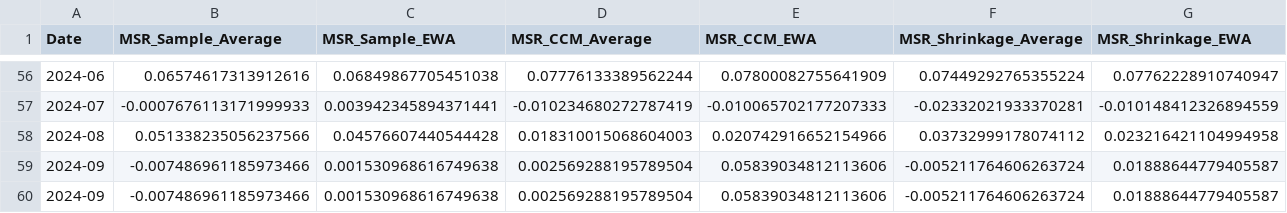
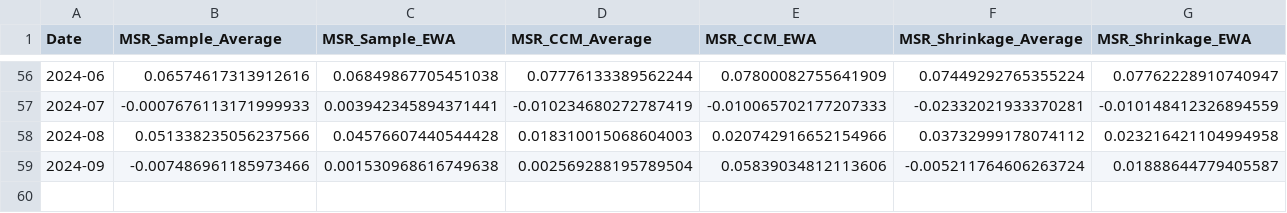
Before and after one commit to Bashlykov-Nikita/Creating-Portfolios, a CSV file: backtest_portfolios_data/HSI_backtest_portfolios.csv, drawn as a sheet; only a part is shown, gaps mark what is left out; rows hold the shown columns only; the diff names each change by its address in the sheet, - before the commit and + after, or states it on an @@ line.

```diff
--- a/backtest_portfolios_data/HSI_backtest_portfolios.csv
+++ b/backtest_portfolios_data/HSI_backtest_portfolios.csv
-row 60: 2024-09 | -0.007486961185973466 | 0.001530968616749638 | 0.002569288195789504 | 0.05839034812113606 | -0.005211764606263724 | 0.01888644779405587
```
Also changed, not shown: backtest_portfolios_data/Nasdaq100_backtest_portfolios.csv.
